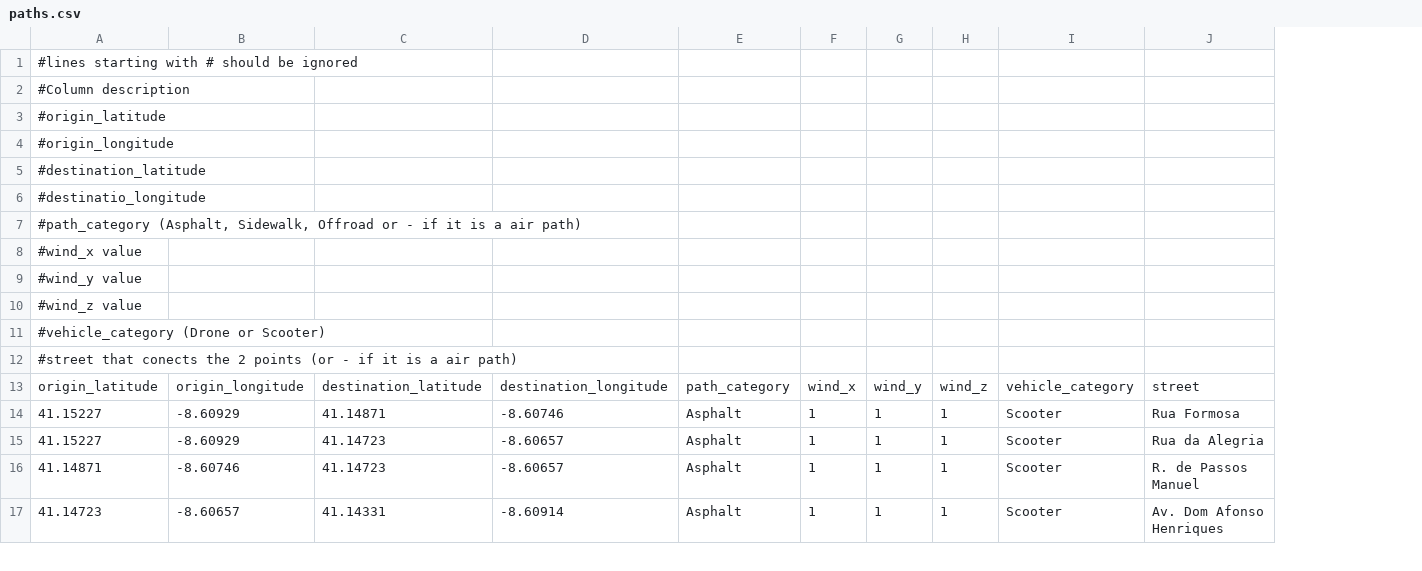
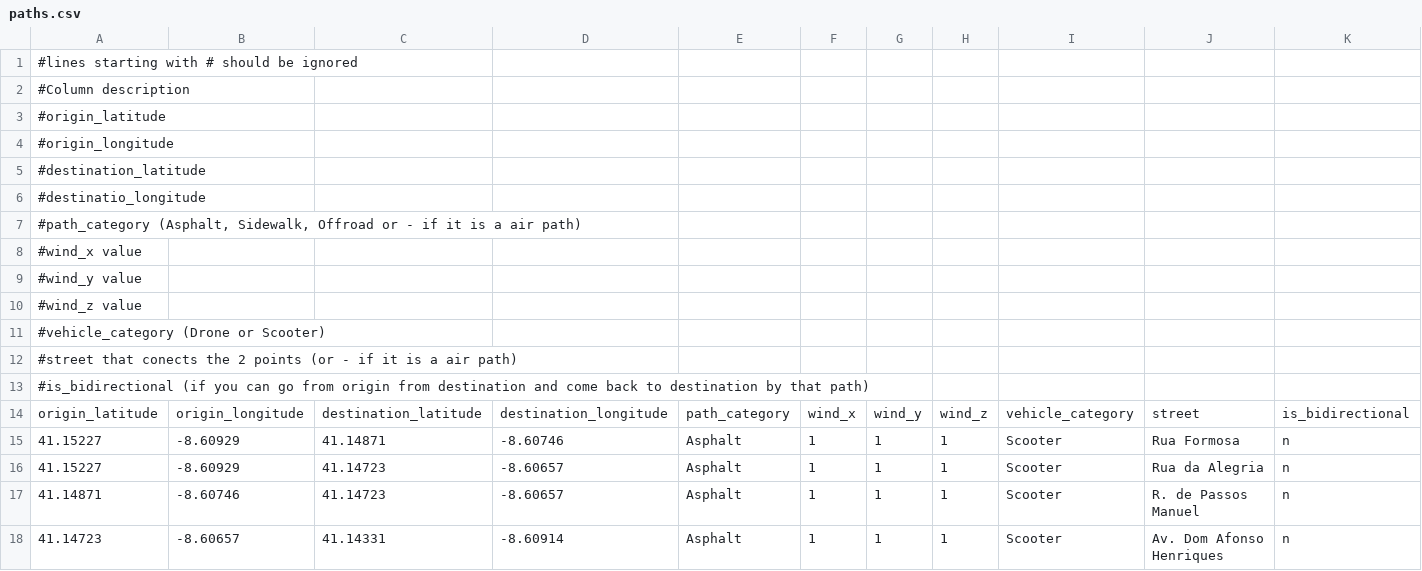
Before and after one commit to jotapikie/Pharmacy_Delivery_System, a CSV file: textFiles/Scenario05/paths.csv, drawn as a sheet; only a part is shown; the diff names each change by its address in the sheet, - before the commit and + after, or states it on an @@ line.

```diff
--- a/textFiles/Scenario05/paths.csv
+++ b/textFiles/Scenario05/paths.csv
+column K, rows 14-18: is_bidirectional | n | n | n | n
+row 13: #is_bidirectional (if you can go from origin from destination and come back to destination by that path)
```
Also changed, not shown: textFiles/Scenario01/paths.csv, textFiles/Scenario02/paths.csv, 7 other files.
